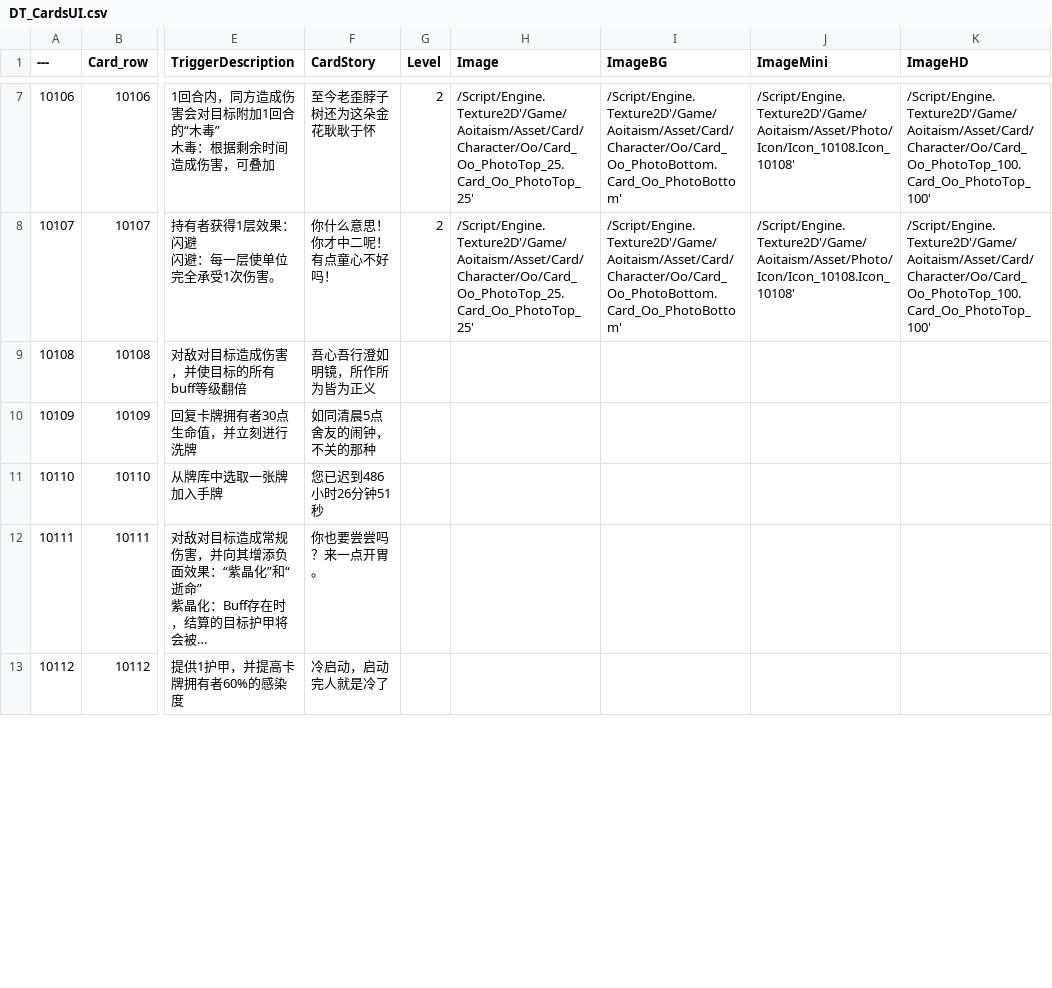
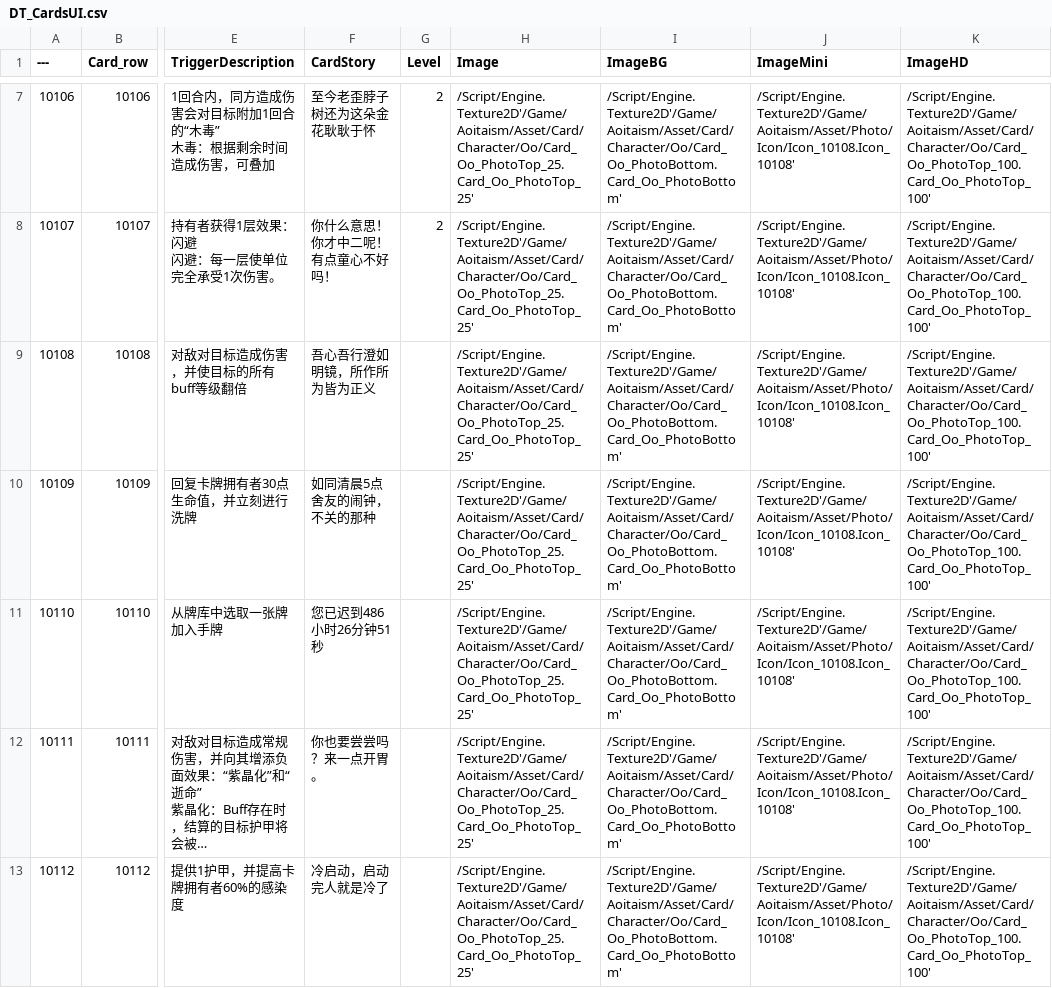
Before and after one commit to cdlhx/0504demo, a CSV file: DataTableCsv/DT_CardsUI.csv, drawn as a sheet; only a part is shown, gaps mark what is left out; long unchanged cells end in …; the diff covers the shown part only; the diff names each change by its address in the sheet, - before the commit and + after, or states it on an @@ line.

```diff
--- a/DataTableCsv/DT_CardsUI.csv
+++ b/DataTableCsv/DT_CardsUI.csv
-H9:H13 (Image): (empty)
+H9:H13 (Image): /Script/Engine.Texture2D'/Game/Aoitaism/Asset/Card/Character/Oo/Card_Oo_PhotoTop_25.Card_Oo_PhotoTop_25'
-I9:I13 (ImageBG): (empty)
+I9:I13 (ImageBG): /Script/Engine.Texture2D'/Game/Aoitaism/Asset/Card/Character/Oo/Card_Oo_PhotoBottom.Card_Oo_PhotoBottom'
-J9:J13 (ImageMini): (empty)
+J9:J13 (ImageMini): /Script/Engine.Texture2D'/Game/Aoitaism/Asset/Photo/Icon/Icon_10108.Icon_10108'
-K9:K13 (ImageHD): (empty)
+K9:K13 (ImageHD): /Script/Engine.Texture2D'/Game/Aoitaism/Asset/Card/Character/Oo/Card_Oo_PhotoTop_100.Card_Oo_PhotoTop_100'
```
Also changed, not shown: 8 removed rows and 12 edited cells elsewhere in this file, 24 other files.
